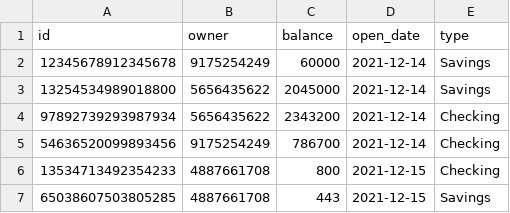
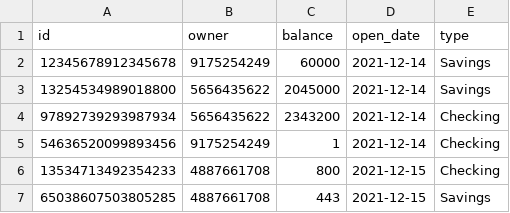
Before and after one commit to ConnorDBurge/CP-Prep-Work, a CSV file: challenges/bank_accounts/data/account.csv, drawn as a sheet.

```diff
--- a/challenges/bank_accounts/data/account.csv
+++ b/challenges/bank_accounts/data/account.csv
@@ -4,3 +4,3 @@ id,owner,balance,open_date,type
 97892739293987934,5656435622,2343200,2021-12-14,Checking
-54636520099893456,9175254249,786700,2021-12-14,Checking
+54636520099893456,9175254249,1,2021-12-14,Checking
 13534713492354233,4887661708,800,2021-12-15,Checking
```
Also changed, not shown: 1 other file.
